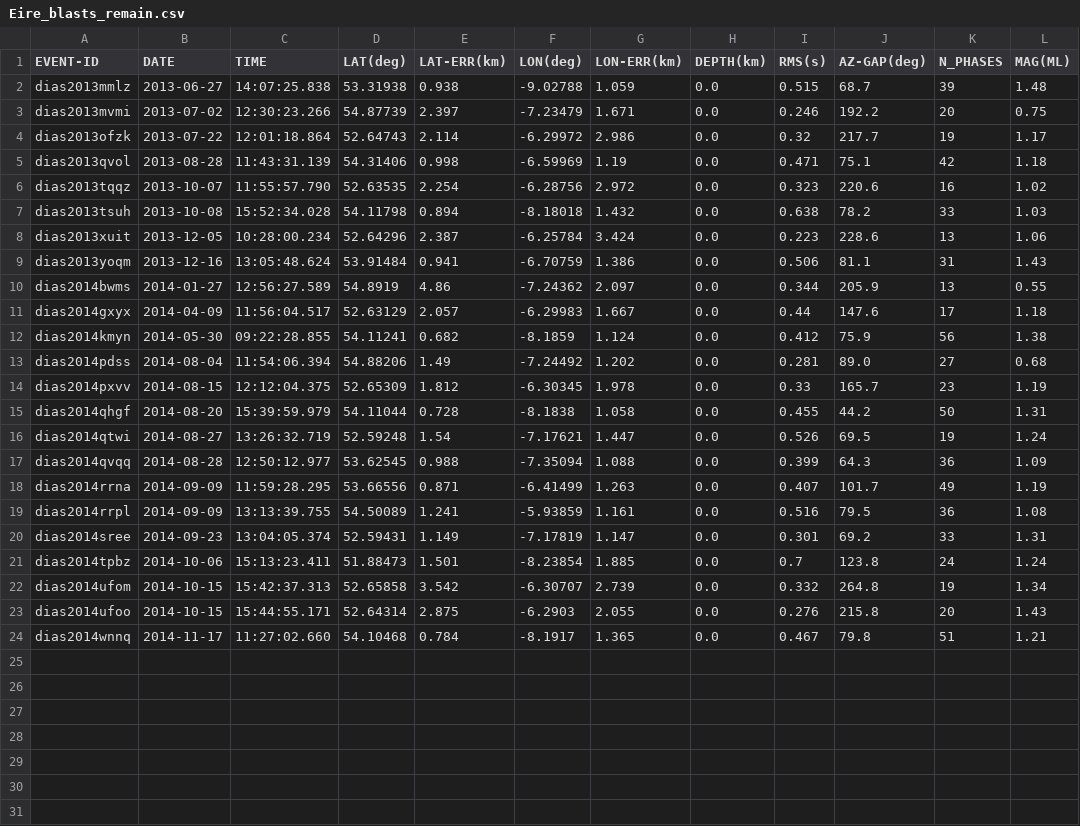
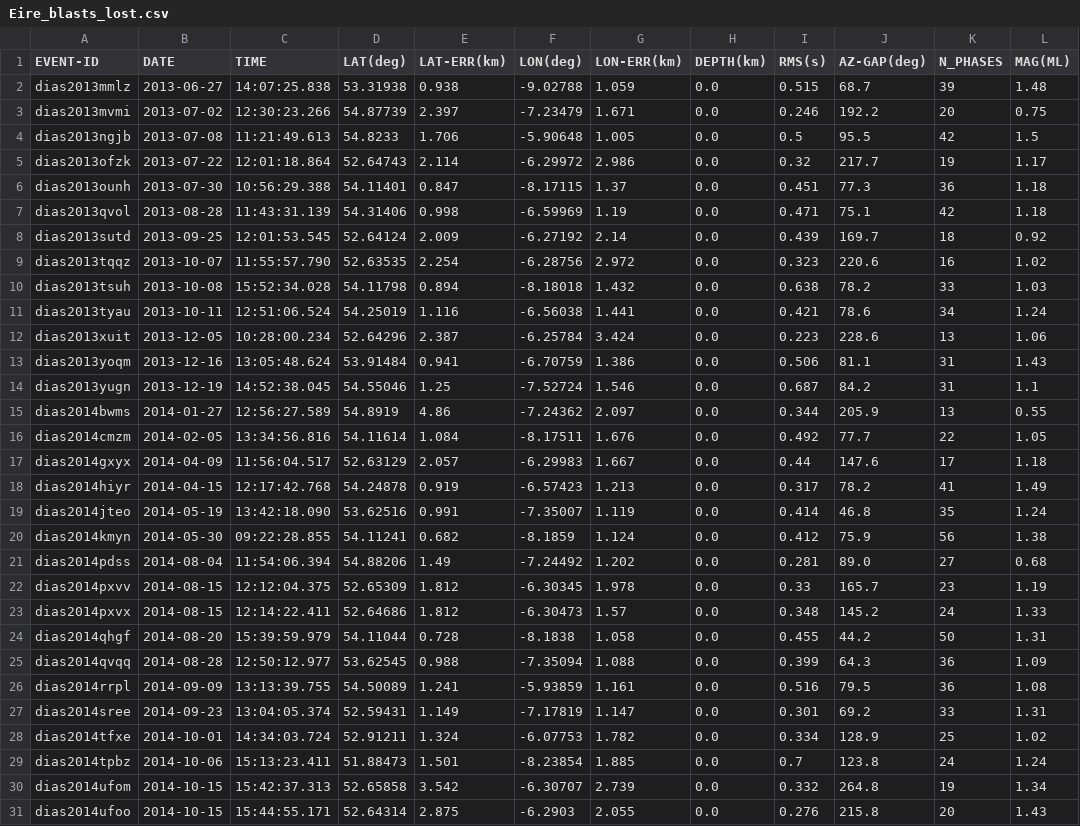
Before and after one commit to bru-melo/SeisBlast, a CSV file: files/Eire_blasts_lost.csv (was files/Eire_blasts_remain.csv), drawn as a sheet; only a part is shown; the shorter side is filled out with more unchanged rows; the diff covers the shown part only.

Commit message:
finished visualize blasts

```diff
--- a/files/Eire_blasts_remain.csv
+++ b/files/Eire_blasts_lost.csv
@@ -3,10 +3,18 @@ dias2013mmlz,2013-06-27,14:07:25.838,53.31938,0.938,-9.02788,1.059,0.0,0.515,68.
 dias2013mvmi,2013-07-02,12:30:23.266,54.87739,2.397,-7.23479,1.671,0.0,0.246,192.2,20,0.75
+dias2013ngjb,2013-07-08,11:21:49.613,54.8233,1.706,-5.90648,1.005,0.0,0.5,95.5,42,1.5
 dias2013ofzk,2013-07-22,12:01:18.864,52.64743,2.114,-6.29972,2.986,0.0,0.32,217.7,19,1.17
+dias2013ounh,2013-07-30,10:56:29.388,54.11401,0.847,-8.17115,1.37,0.0,0.451,77.3,36,1.18
 dias2013qvol,2013-08-28,11:43:31.139,54.31406,0.998,-6.59969,1.19,0.0,0.471,75.1,42,1.18
+dias2013sutd,2013-09-25,12:01:53.545,52.64124,2.009,-6.27192,2.14,0.0,0.439,169.7,18,0.92
 dias2013tqqz,2013-10-07,11:55:57.790,52.63535,2.254,-6.28756,2.972,0.0,0.323,220.6,16,1.02
 dias2013tsuh,2013-10-08,15:52:34.028,54.11798,0.894,-8.18018,1.432,0.0,0.638,78.2,33,1.03
+dias2013tyau,2013-10-11,12:51:06.524,54.25019,1.116,-6.56038,1.441,0.0,0.421,78.6,34,1.24
 dias2013xuit,2013-12-05,10:28:00.234,52.64296,2.387,-6.25784,3.424,0.0,0.223,228.6,13,1.06
 dias2013yoqm,2013-12-16,13:05:48.624,53.91484,0.941,-6.70759,1.386,0.0,0.506,81.1,31,1.43
+dias2013yugn,2013-12-19,14:52:38.045,54.55046,1.25,-7.52724,1.546,0.0,0.687,84.2,31,1.1
 dias2014bwms,2014-01-27,12:56:27.589,54.8919,4.86,-7.24362,2.097,0.0,0.344,205.9,13,0.55
+dias2014cmzm,2014-02-05,13:34:56.816,54.11614,1.084,-8.17511,1.676,0.0,0.492,77.7,22,1.05
 dias2014gxyx,2014-04-09,11:56:04.517,52.63129,2.057,-6.29983,1.667,0.0,0.44,147.6,17,1.18
+dias2014hiyr,2014-04-15,12:17:42.768,54.24878,0.919,-6.57423,1.213,0.0,0.317,78.2,41,1.49
+dias2014jteo,2014-05-19,13:42:18.090,53.62516,0.991,-7.35007,1.119,0.0,0.414,46.8,35,1.24
 dias2014kmyn,2014-05-30,09:22:28.855,54.11241,0.682,-8.1859,1.124,0.0,0.412,75.9,56,1.38
@@ -14,8 +22,8 @@ dias2014pdss,2014-08-04,11:54:06.394,54.88206,1.49,-7.24492,1.202,0.0,0.281,89.0
 dias2014pxvv,2014-08-15,12:12:04.375,52.65309,1.812,-6.30345,1.978,0.0,0.33,165.7,23,1.19
+dias2014pxvx,2014-08-15,12:14:22.411,52.64686,1.812,-6.30473,1.57,0.0,0.348,145.2,24,1.33
 dias2014qhgf,2014-08-20,15:39:59.979,54.11044,0.728,-8.1838,1.058,0.0,0.455,44.2,50,1.31
-dias2014qtwi,2014-08-27,13:26:32.719,52.59248,1.54,-7.17621,1.447,0.0,0.526,69.5,19,1.24
 dias2014qvqq,2014-08-28,12:50:12.977,53.62545,0.988,-7.35094,1.088,0.0,0.399,64.3,36,1.09
-dias2014rrna,2014-09-09,11:59:28.295,53.66556,0.871,-6.41499,1.263,0.0,0.407,101.7,49,1.19
 dias2014rrpl,2014-09-09,13:13:39.755,54.50089,1.241,-5.93859,1.161,0.0,0.516,79.5,36,1.08
 dias2014sree,2014-09-23,13:04:05.374,52.59431,1.149,-7.17819,1.147,0.0,0.301,69.2,33,1.31
+dias2014tfxe,2014-10-01,14:34:03.724,52.91211,1.324,-6.07753,1.782,0.0,0.334,128.9,25,1.02
 dias2014tpbz,2014-10-06,15:13:23.411,51.88473,1.501,-8.23854,1.885,0.0,0.7,123.8,24,1.24
```
Also changed, not shown: 3 added rows elsewhere in this file, files/Eire_blasts_relocated.csv, files/Eire_blasts_toreview.csv, 3 other files.
